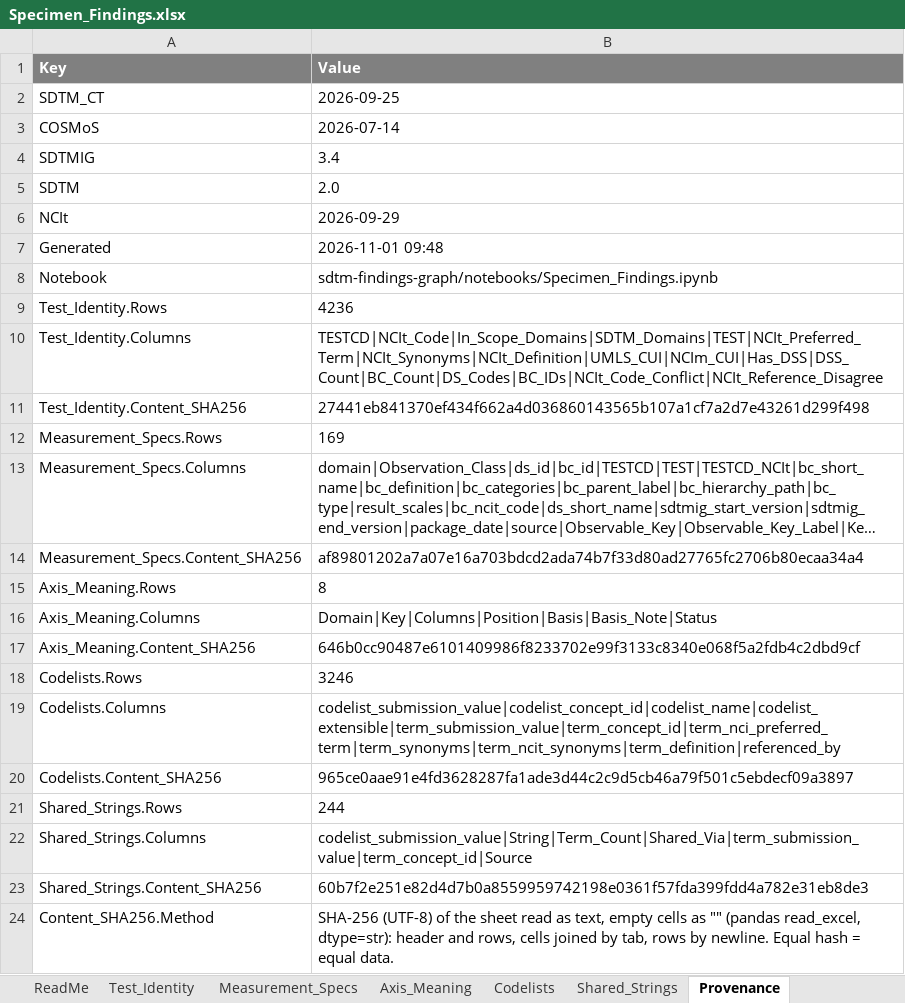
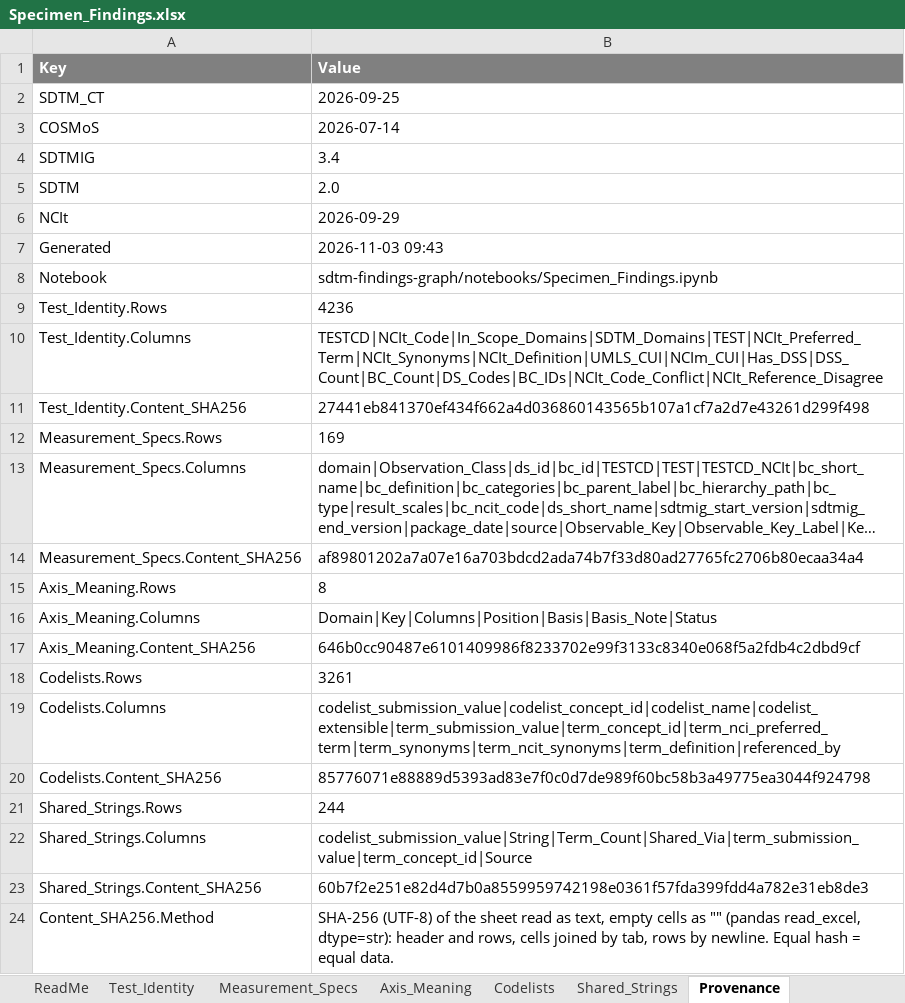
Before and after one commit to kerfors/cdisc-for-ai, an Excel workbook: sdtm-findings-graph/machine_actionable/Specimen_Findings.xlsx, sheet Provenance, drawn as a sheet; long unchanged cells end in …; values as stored, in another font and other column widths than the file's, no borders; the diff names each change by its address in the sheet, - before the commit and + after, or states it on an @@ line.

```diff
--- a/sdtm-findings-graph/machine_actionable/Specimen_Findings.xlsx (sheet Provenance)
+++ b/sdtm-findings-graph/machine_actionable/Specimen_Findings.xlsx (sheet Provenance)
-B7 (Value): 2026-11-01 09:48
+B7 (Value): 2026-11-03 09:43
-B18 (Value): 3246
+B18 (Value): 3261
-B20 (Value): 965ce0aae91e4fd3628287fa1ade3d44c2c9d5cb46a79f501c5ebdecf09a3897
+B20 (Value): 85776071e88889d5393ad83e7f0c0d7de989f60bc58b3a49775ea3044f924798
```
Also changed, not shown: sheet Codelists, sheet ReadMe, sdtm-findings-graph/machine_actionable/Domain_Coverage.xlsx, sdtm-findings-graph/machine_actionable/Immunogenicity_Findings.xlsx, 7 other files.
